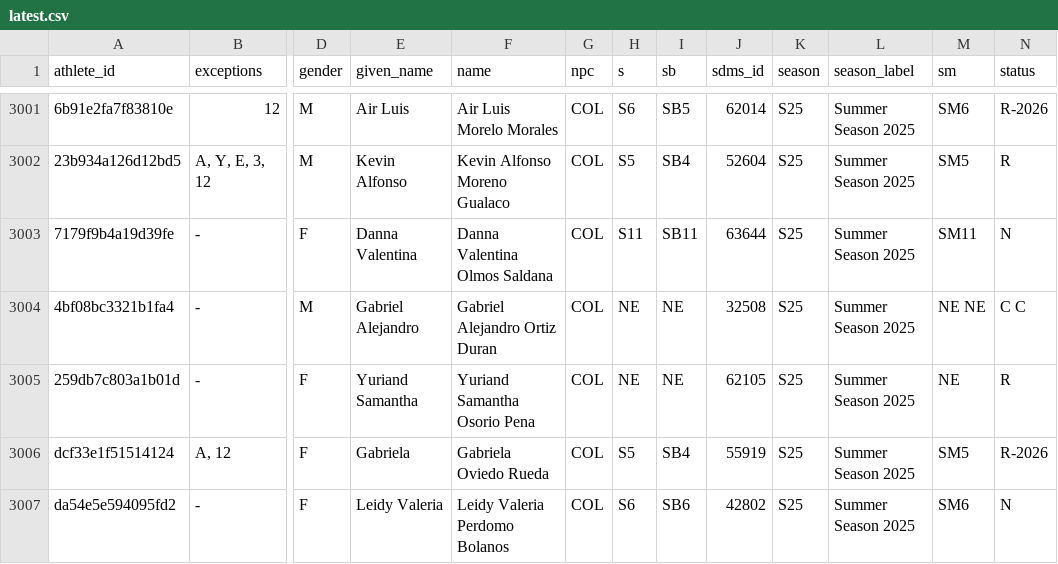
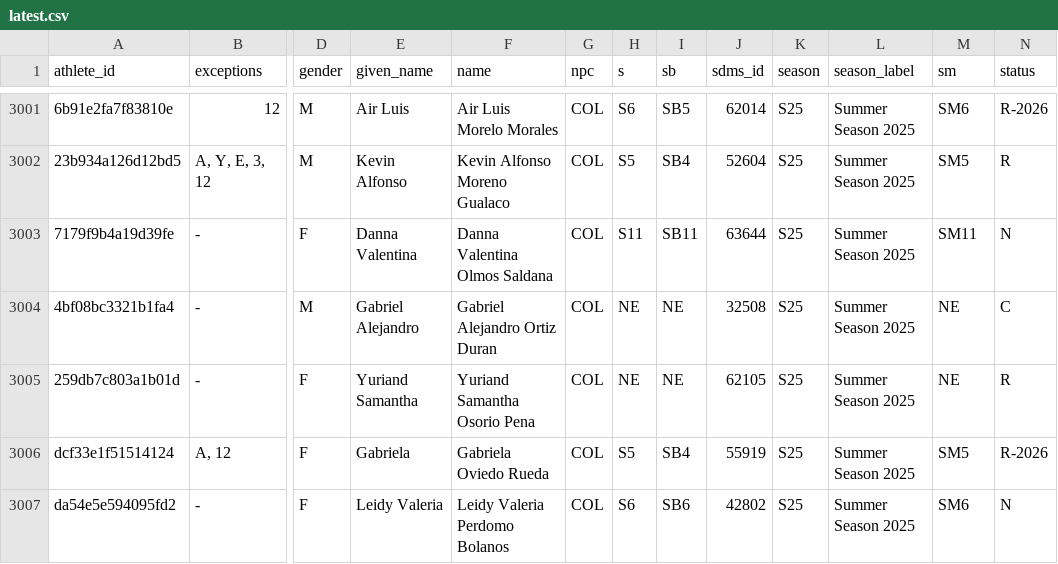
Before and after one commit to OpenWaterXT/1, a CSV file: data/latest.csv, drawn as a sheet; only a part is shown, gaps mark what is left out; the diff names each change by its address in the sheet, - before the commit and + after, or states it on an @@ line.

```diff
--- a/data/latest.csv
+++ b/data/latest.csv
-M3004 (sm): NE NE
+M3004 (sm): NE
-N3004 (status): C C
+N3004 (status): C
```
Also changed, not shown: data/seasons/S25.csv, 3 other files.
